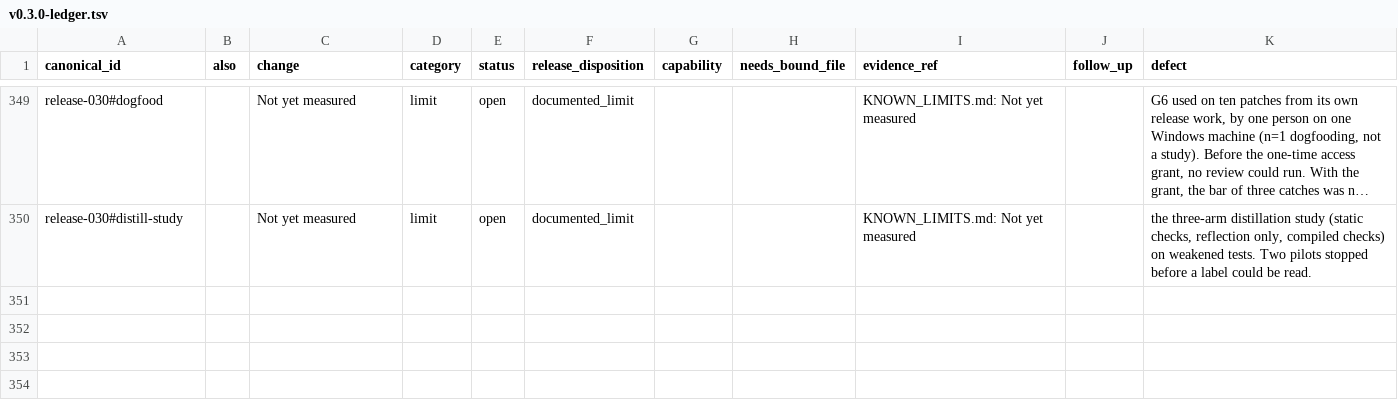
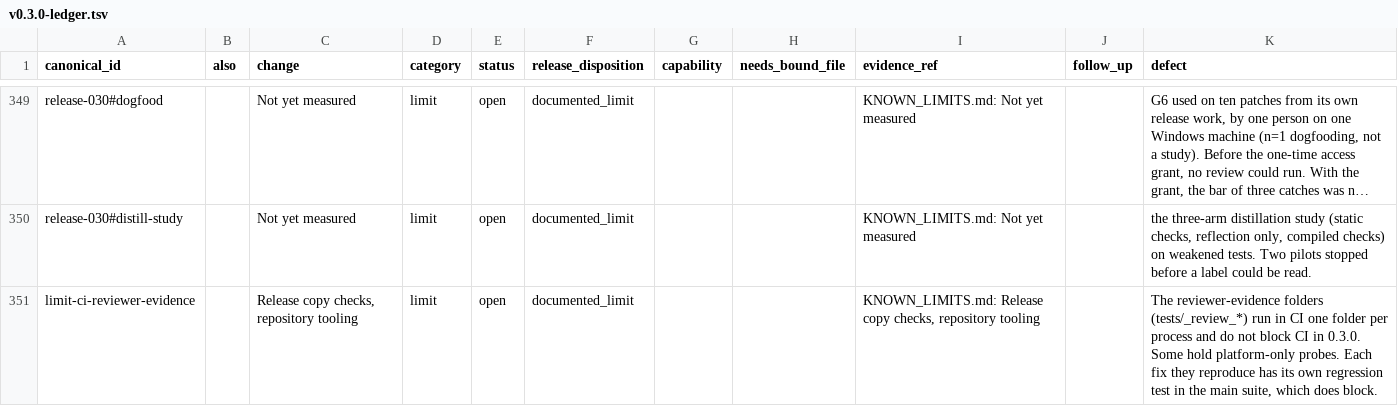
Before and after one commit to basicisabc1994/g6solver, a TSV file: docs/releases/v0.3.0-ledger.tsv, drawn as a sheet; only a part is shown, gaps mark what is left out; long unchanged cells end in …; the diff names each change by its address in the sheet, - before the commit and + after, or states it on an @@ line.

```diff
--- a/docs/releases/v0.3.0-ledger.tsv
+++ b/docs/releases/v0.3.0-ledger.tsv
+row 351: limit-ci-reviewer-evidence |  | Release copy checks, repository tooling | limit | open | documented_limit |  |  | KNOWN_LIMITS.md: Release copy checks, repository tooling |  | The reviewer-evidence folders (tests/_review_*) run in CI one folder per process and do not block CI in 0.3.0. Some hold platform-only probes. Each fix they reproduce has its own regression test in the main suite, which does block.
```
Also changed, not shown: 4 other files.
